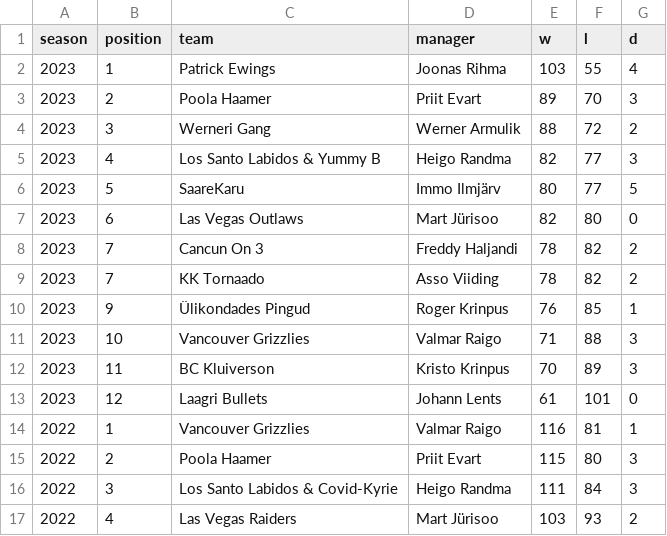
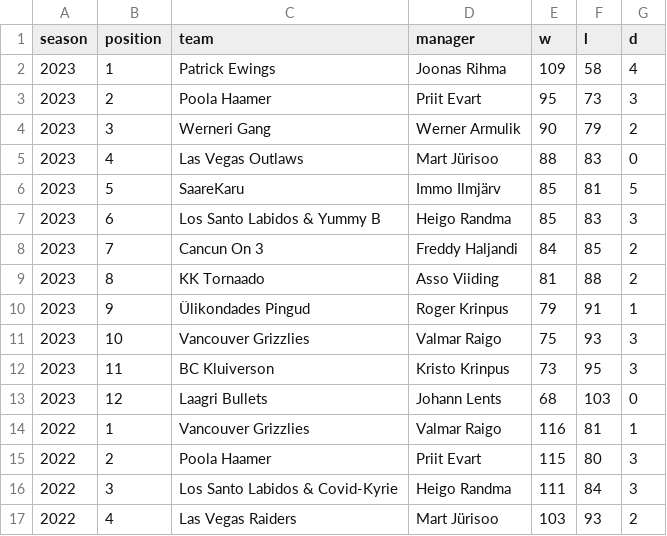
Before and after one commit to martj42/nba_fantasy, a CSV file: seasons.csv, drawn as a sheet; only a part is shown.

```diff
--- a/seasons.csv
+++ b/seasons.csv
@@ -1,14 +1,14 @@
 season,position,team,manager,w,l,d
-2023,1,Patrick Ewings,Joonas Rihma,103,55,4
-2023,2,Poola Haamer,Priit Evart,89,70,3
-2023,3,Werneri Gang,Werner Armulik,88,72,2
-2023,4,Los Santo Labidos & Yummy B,Heigo Randma,82,77,3
-2023,5,SaareKaru,Immo Ilmjärv,80,77,5
-2023,6,Las Vegas Outlaws,Mart Jürisoo,82,80,0
-2023,7,Cancun On 3,Freddy Haljandi,78,82,2
-2023,7,KK Tornaado,Asso Viiding,78,82,2
-2023,9,Ülikondades Pingud,Roger Krinpus,76,85,1
-2023,10,Vancouver Grizzlies,Valmar Raigo,71,88,3
-2023,11,BC Kluiverson,Kristo Krinpus,70,89,3
-2023,12,Laagri Bullets,Johann Lents,61,101,0
+2023,1,Patrick Ewings,Joonas Rihma,109,58,4
+2023,2,Poola Haamer,Priit Evart,95,73,3
+2023,3,Werneri Gang,Werner Armulik,90,79,2
+2023,4,Las Vegas Outlaws,Mart Jürisoo,88,83,0
+2023,5,SaareKaru,Immo Ilmjärv,85,81,5
+2023,6,Los Santo Labidos & Yummy B,Heigo Randma,85,83,3
+2023,7,Cancun On 3,Freddy Haljandi,84,85,2
+2023,8,KK Tornaado,Asso Viiding,81,88,2
+2023,9,Ülikondades Pingud,Roger Krinpus,79,91,1
+2023,10,Vancouver Grizzlies,Valmar Raigo,75,93,3
+2023,11,BC Kluiverson,Kristo Krinpus,73,95,3
+2023,12,Laagri Bullets,Johann Lents,68,103,0
 2022,1,Vancouver Grizzlies,Valmar Raigo,116,81,1
```
Also changed, not shown: 3 other files.
